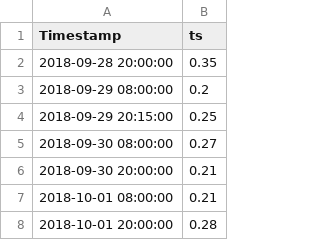
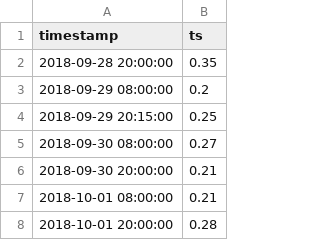
Before and after one commit to ssstoyanov-hse/statistical-analysis, a CSV file: HW8 /data/ts.csv, drawn as a sheet; only a part is shown.

```diff
--- a/HW8 /data/ts.csv
+++ b/HW8 /data/ts.csv
@@ -1,2 +1,2 @@
-Timestamp;ts
+timestamp;ts
 2018-09-28 20:00:00;0.35
```
Also changed, not shown: 4 other files.
